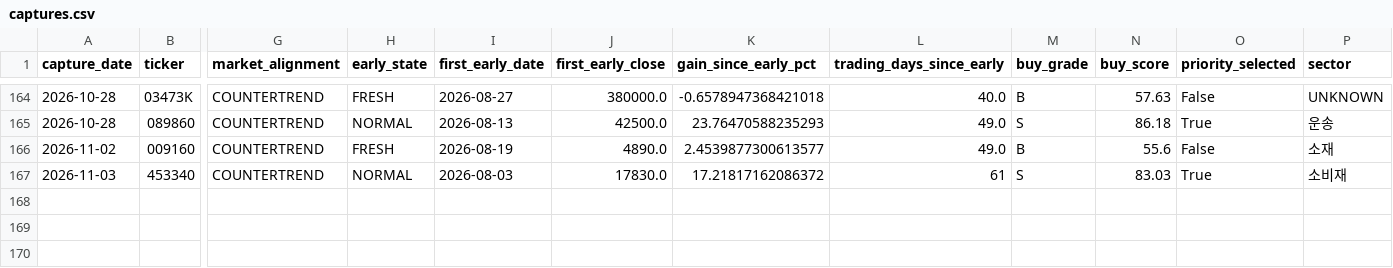
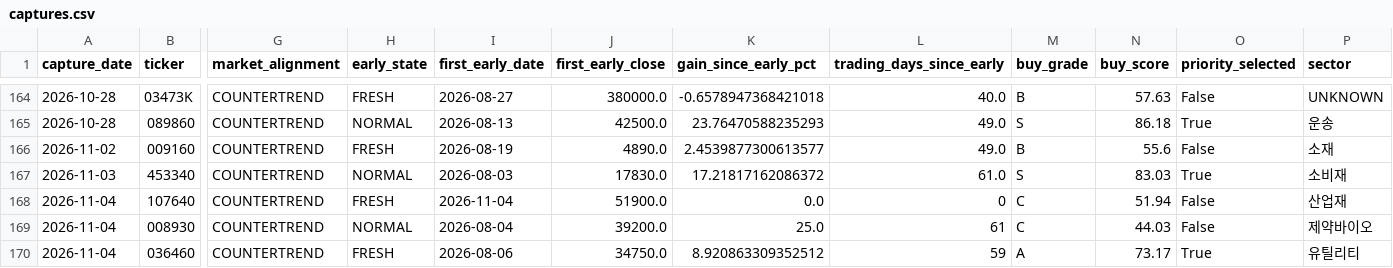
Before and after one commit to UDONGSALI/korea-stock-scanner, a CSV file: data/captures.csv, drawn as a sheet; only a part is shown, gaps mark what is left out; rows hold the shown columns only; the diff names each change by its address in the sheet, - before the commit and + after, or states it on an @@ line.

```diff
--- a/data/captures.csv
+++ b/data/captures.csv
-L167 (trading_days_since_early): 61
+L167 (trading_days_since_early): 61.0
+row 168: 2026-11-04 | 107640 | COUNTERTREND | FRESH | 2026-11-04 | 51900.0 | 0.0 | 0 | C | 51.94 | False | 산업재
+row 169: 2026-11-04 | 008930 | COUNTERTREND | NORMAL | 2026-08-04 | 39200.0 | 25.0 | 61 | C | 44.03 | False | 제약바이오
+row 170: 2026-11-04 | 036460 | COUNTERTREND | FRESH | 2026-08-06 | 34750.0 | 8.920863309352512 | 59 | A | 73.17 | True | 유틸리티
```
Also changed, not shown: data/buy_priority.csv, data/buy_tracking.csv, 11 other files.
